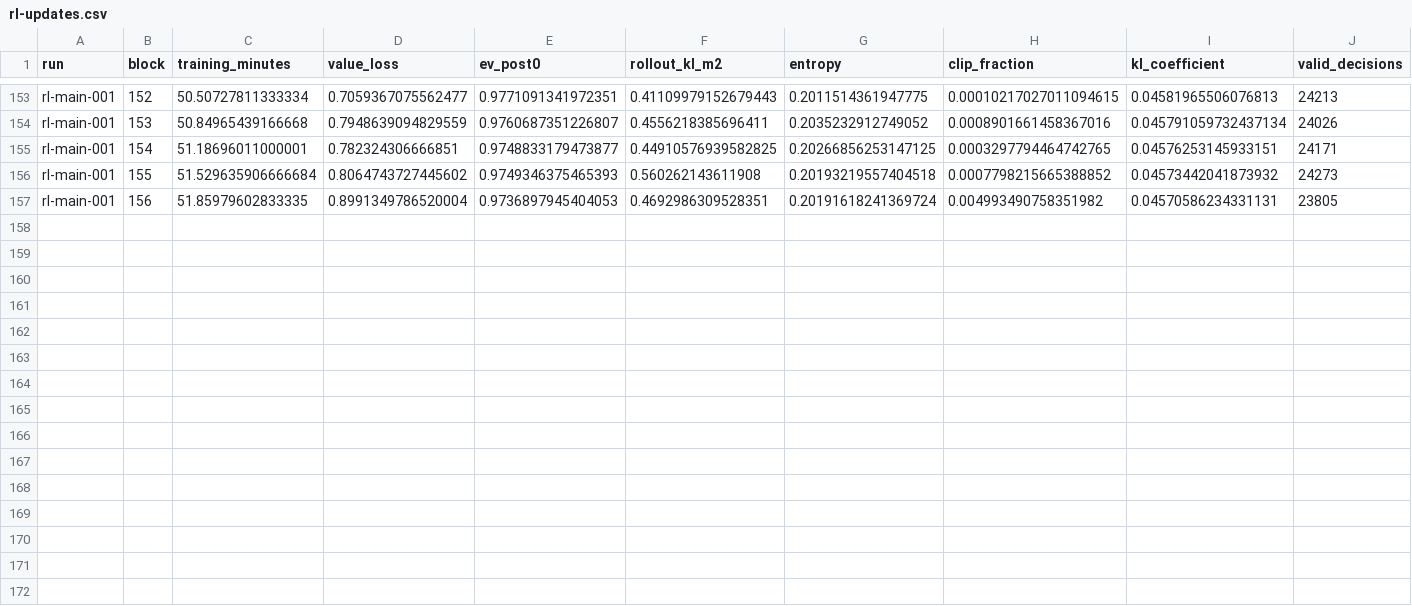
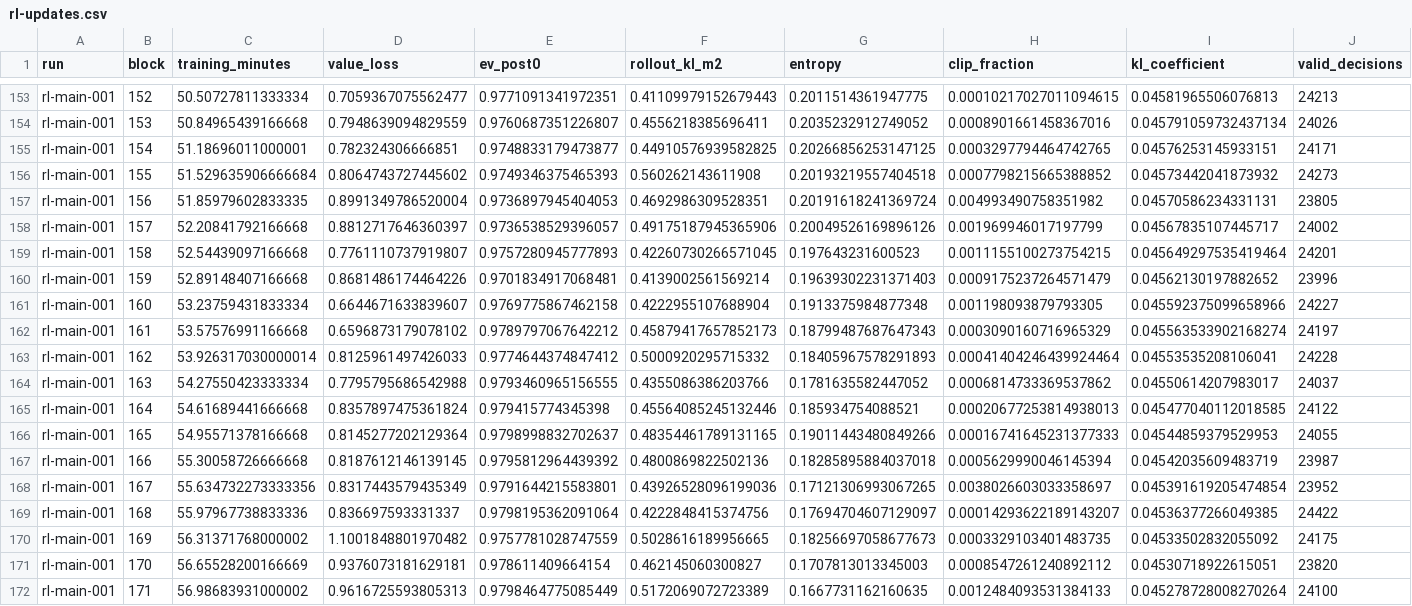
Before and after one commit to Zeltq/AMI, a CSV file: reports/P09b/rl-updates.csv, drawn as a sheet; only a part is shown, gaps mark what is left out.

```diff
--- a/reports/P09b/rl-updates.csv
+++ b/reports/P09b/rl-updates.csv
@@ -157 +157,16 @@ rl-main-001,155,51.529635906666684,0.8064743727445602,0.9749346375465393,0.56026
 rl-main-001,156,51.85979602833335,0.8991349786520004,0.9736897945404053,0.4692986309528351,0.20191618241369724,0.004993490758351982,0.04570586234331131,23805
+rl-main-001,157,52.20841792166668,0.8812717646360397,0.9736538529396057,0.49175187945365906,0.20049526169896126,0.001969946017197799,0.04567835107445717,24002
+rl-main-001,158,52.54439097166668,0.7761110737919807,0.9757280945777893,0.42260730266571045,0.197643231600523,0.0011155100273754215,0.045649297535419464,24201
+rl-main-001,159,52.89148407166668,0.8681486174464226,0.9701834917068481,0.4139002561569214,0.19639302231371403,0.0009175237264571479,0.04562130197882652,23996
+rl-main-001,160,53.23759431833334,0.6644671633839607,0.9769775867462158,0.4222955107688904,0.1913375984877348,0.001198093879793305,0.045592375099658966,24227
+rl-main-001,161,53.57576991166668,0.6596873179078102,0.9789797067642212,0.45879417657852173,0.18799487687647343,0.0003090160716965329,0.045563533902168274,24197
+rl-main-001,162,53.926317030000014,0.8125961497426033,0.9774644374847412,0.5000920295715332,0.18405967578291893,0.00041404246439924464,0.04553535208106041,24228
+rl-main-001,163,54.27550423333334,0.7795795686542988,0.9793460965156555,0.4355086386203766,0.1781635582447052,0.0006814733369537862,0.04550614207983017,24037
+rl-main-001,164,54.61689441666668,0.8357897475361824,0.979415774345398,0.45564085245132446,0.185934754088521,0.00020677253814938013,0.045477040112018585,24122
+rl-main-001,165,54.95571378166668,0.8145277202129364,0.9798998832702637,0.48354461789131165,0.19011443480849266,0.00016741645231377333,0.04544859379529953,24055
+rl-main-001,166,55.30058726666668,0.8187612146139145,0.9795812964439392,0.4800869822502136,0.18285895884037018,0.0005629990046145394,0.04542035609483719,23987
+rl-main-001,167,55.634732273333356,0.8317443579435349,0.9791644215583801,0.43926528096199036,0.17121306993067265,0.0038026603033358697,0.045391619205474854,23952
+rl-main-001,168,55.97967738833336,0.836697593331337,0.9798195362091064,0.4222848415374756,0.17694704607129097,0.00014293622189143207,0.04536377266049385,24422
+rl-main-001,169,56.31371768000002,1.1001848801970482,0.9757781028747559,0.5028616189956665,0.18256697058677673,0.0003329103401483735,0.04533502832055092,24175
+rl-main-001,170,56.65528200166669,0.9376073181629181,0.978611409664154,0.462145060300827,0.1707813013345003,0.0008547261240892112,0.04530718922615051,23820
+rl-main-001,171,56.98683931000002,0.9616725593805313,0.9798464775085449,0.5172069072723389,0.1667731162160635,0.0012484093531384133,0.045278728008270264,24100
```
Also changed, not shown: reports/P09b/rl-100-matches.csv, 3 other files.
